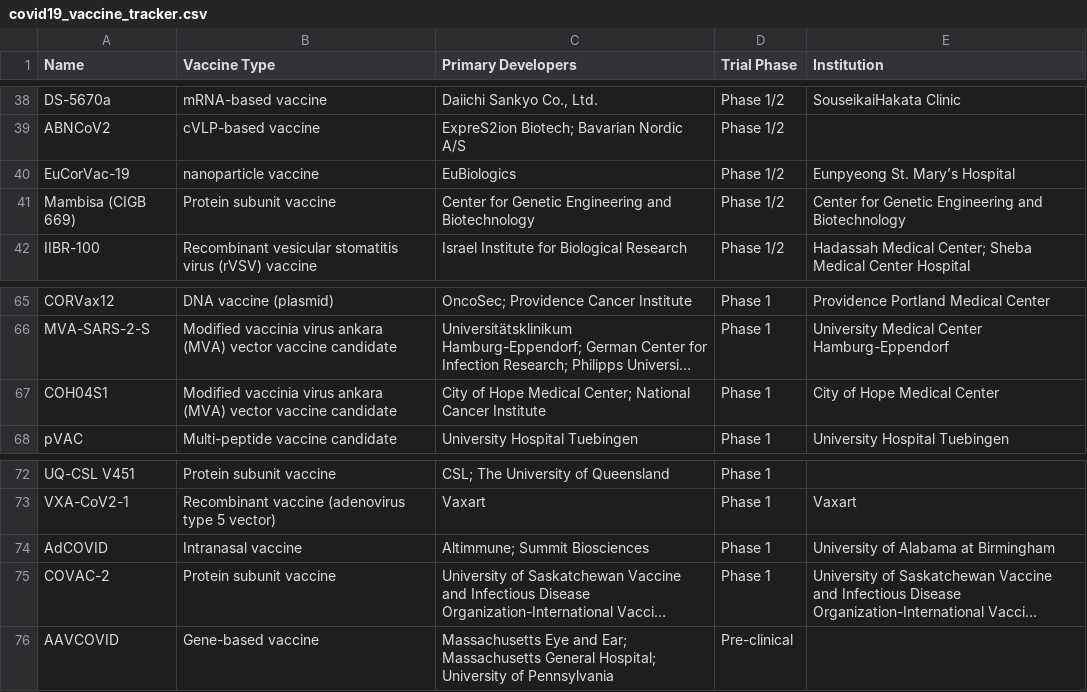
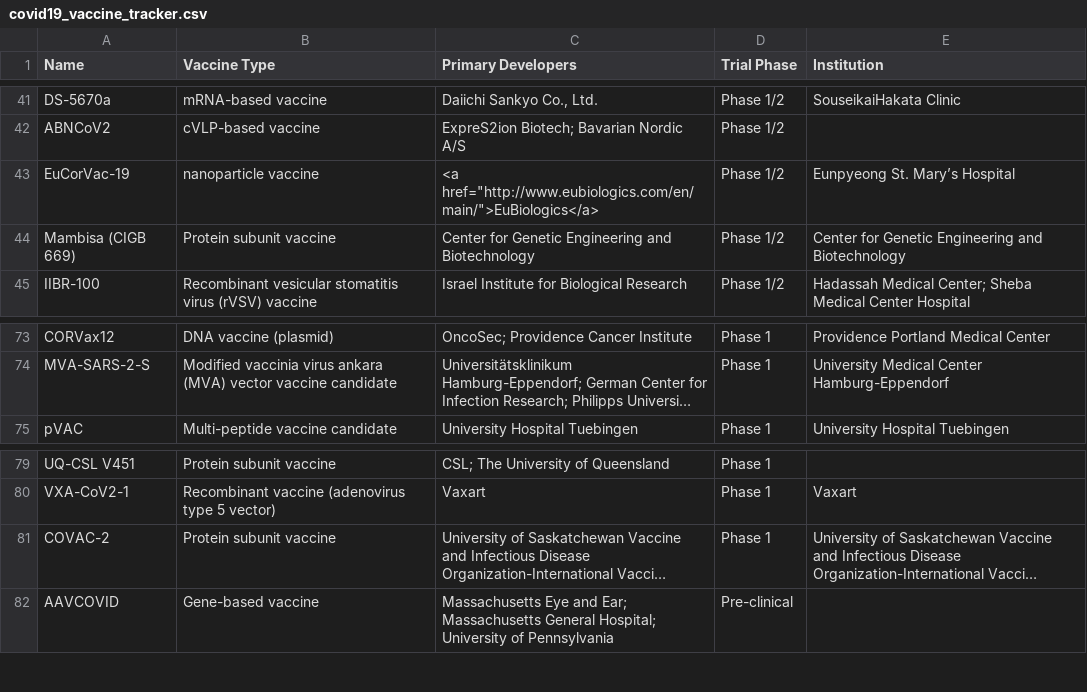
Before and after one commit to joniliu/kitsage-db, a CSV file: covid19_vaccine_tracker.csv, drawn as a sheet; only a part is shown, gaps mark what is left out; long unchanged cells end in …; removed rows and columns are numbered as before the commit, all else as after; the diff covers the shown part only; the diff names each change by its address in the sheet, - before the commit and + after, or states it on an @@ line.

Commit message:
Update covid19_vaccine_tracker.csv
as of 22 Aug 2021

```diff
--- a/covid19_vaccine_tracker.csv
+++ b/covid19_vaccine_tracker.csv
-C43 (Primary Developers): EuBiologics
+C43 (Primary Developers): <a href="http://www.eubiologics.com/en/main/">EuBiologics</a>
-row 67: COH04S1 | Modified vaccinia virus ankara (MVA) vector vaccine candidate | City of Hope Medical Center; National Cancer Institute | Phase 1 | City of Hope Medical Center
-row 74: AdCOVID | Intranasal vaccine | Altimmune; Summit Biosciences | Phase 1 | University of Alabama at Birmingham
```
Also changed, not shown: 12 added rows, 4 removed rows and 10 edited cells elsewhere in this file.
